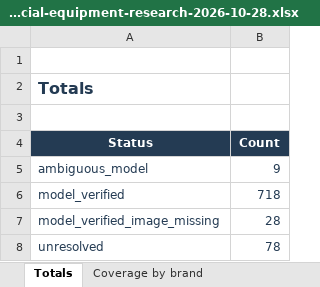
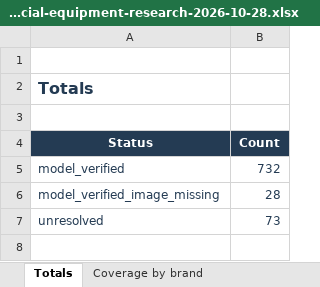
Before and after one commit to roden0609/gymory, an Excel workbook: docs/data/247-fitness-hk-official-equipment-research-2026-10-28.xlsx, sheet Totals, drawn as a sheet; values as stored, in another font and other column widths than the file's, no borders; table styles not drawn; removed rows and columns are numbered as before the commit, all else as after; the diff names each change by its address in the sheet, - before the commit and + after, or states it on an @@ line.

Commit message:
feat(data): verify Matrix equipment against global manufacturer pages
- add official names and console-specific images for all 11 Matrix items
- replace CPO references while preserving manual approval history
- distinguish LED and Premium LED models and document captured-image conflicts
- apply user-approved matches for all 9 previously ambiguous items
- synchronize catalog, evidence, Markdown and Excel reports
- add regression coverage for manufacturer follow-ups and manual approvals

```diff
--- a/docs/data/247-fitness-hk-official-equipment-research-2026-10-28.xlsx (sheet Totals)
+++ b/docs/data/247-fitness-hk-official-equipment-research-2026-10-28.xlsx (sheet Totals)
-row 5: ambiguous_model | 9
-B5 (Count): 718
+B5 (Count): 732
-B7 (Count): 78
+B7 (Count): 73
```
Also changed, not shown: sheet Full inventory cross-reference, sheet Coverage by brand, 5 other files.
